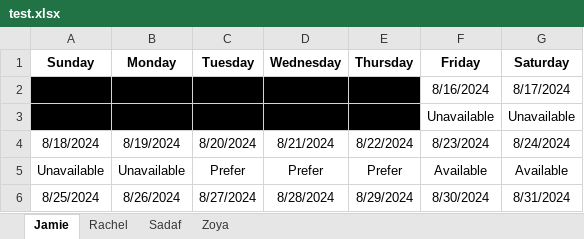
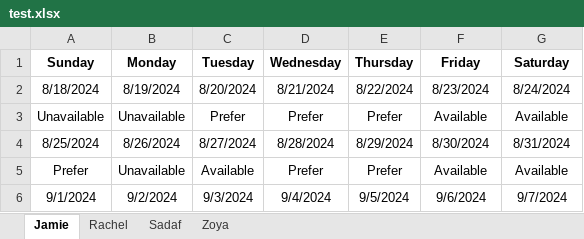
Before and after one commit to zoyaamrit/scheduling_duty, an Excel workbook: test.xlsx, sheet Jamie, drawn as a sheet; only a part is shown; the shorter side is filled out with more unchanged rows; values as stored, in another font and other column widths than the file's, no borders; the diff names each change by its address in the sheet, - before the commit and + after, or states it on an @@ line.

```diff
--- a/test.xlsx (sheet Jamie)
+++ b/test.xlsx (sheet Jamie)
-row 2:  |  |  |  |  | 8/16/2024 | 8/17/2024
-row 3:  |  |  |  |  | Unavailable | Unavailable
```
Also changed, not shown: sheet Sadaf, sheet Rachel, sheet Zoya, schedule.xlsx, 1 other file.
